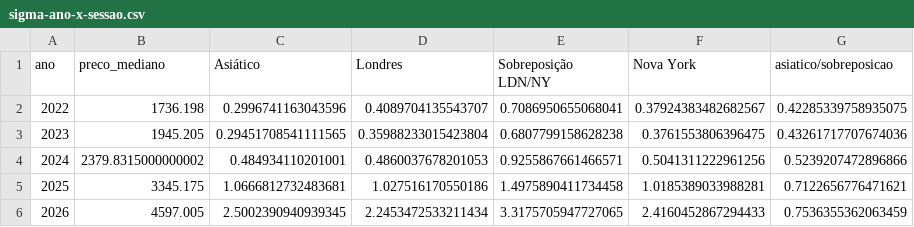
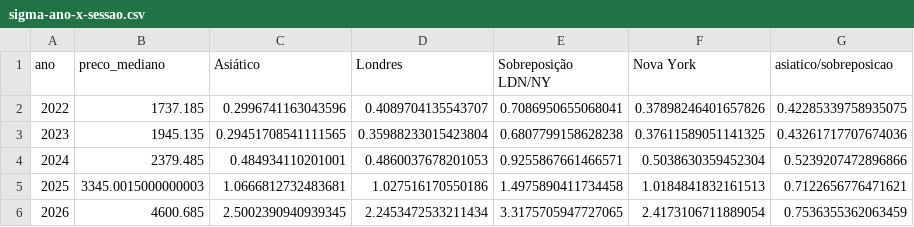
Before and after one commit to MksMike/ARROW, a CSV file: reports/sigma-ano-x-sessao.csv, drawn as a sheet.

```diff
--- a/reports/sigma-ano-x-sessao.csv
+++ b/reports/sigma-ano-x-sessao.csv
@@ -1,6 +1,6 @@
 ano,preco_mediano,Asiático,Londres,Sobreposição LDN/NY,Nova York,asiatico/sobreposicao
-2022,1736.198,0.2996741163043596,0.4089704135543707,0.7086950655068041,0.37924383482682567,0.42285339758935075
-2023,1945.205,0.29451708541111565,0.35988233015423804,0.6807799158628238,0.3761553806396475,0.43261717707674036
-2024,2379.8315000000002,0.484934110201001,0.4860037678201053,0.9255867661466571,0.5041311222961256,0.5239207472896866
-2025,3345.175,1.0666812732483681,1.027516170550186,1.4975890411734458,1.0185389033988281,0.7122656776471621
-2026,4597.005,2.5002390940939345,2.2453472533211434,3.3175705947727065,2.4160452867294433,0.7536355362063459
+2022,1737.185,0.2996741163043596,0.4089704135543707,0.7086950655068041,0.37898246401657826,0.42285339758935075
+2023,1945.135,0.29451708541111565,0.35988233015423804,0.6807799158628238,0.37611589051141325,0.43261717707674036
+2024,2379.485,0.484934110201001,0.4860037678201053,0.9255867661466571,0.5038630359452304,0.5239207472896866
+2025,3345.0015000000003,1.0666812732483681,1.027516170550186,1.4975890411734458,1.0184841832161513,0.7122656776471621
+2026,4600.685,2.5002390940939345,2.2453472533211434,3.3175705947727065,2.4173106711889054,0.7536355362063459
```
Also changed, not shown: reports/sigma-por-ano.csv, reports/sigma-por-hora-2026.csv, 9 other files.
